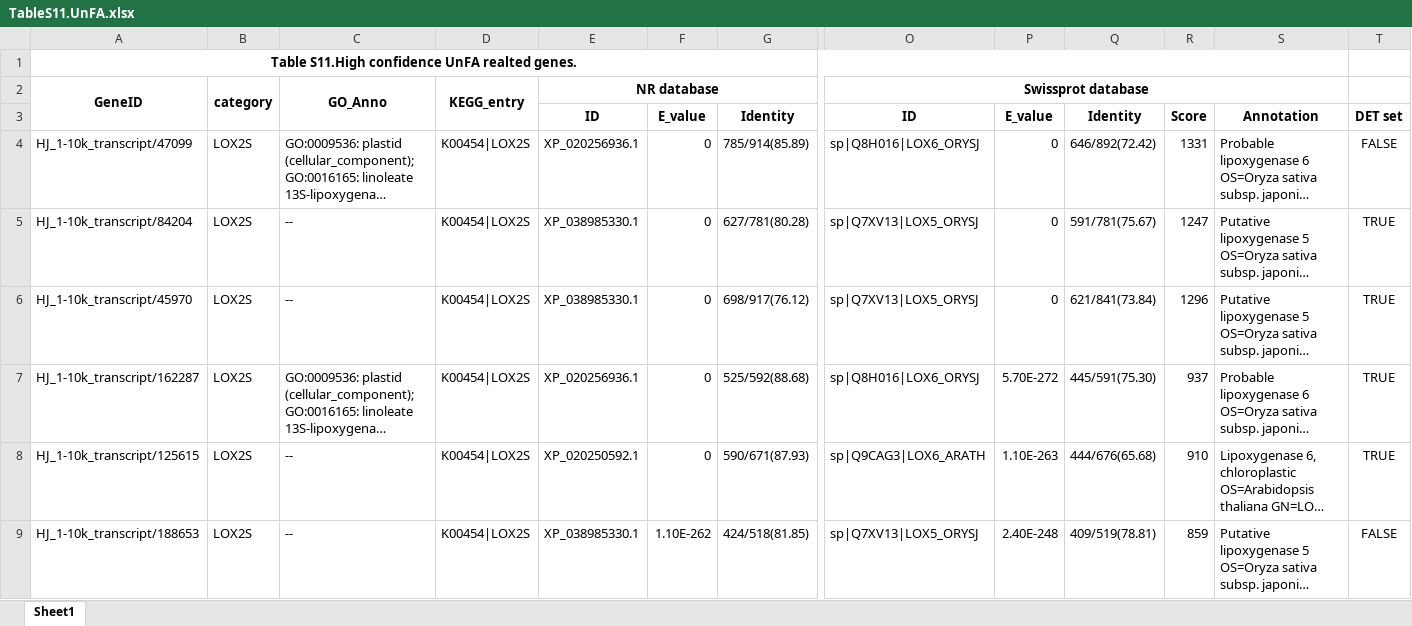
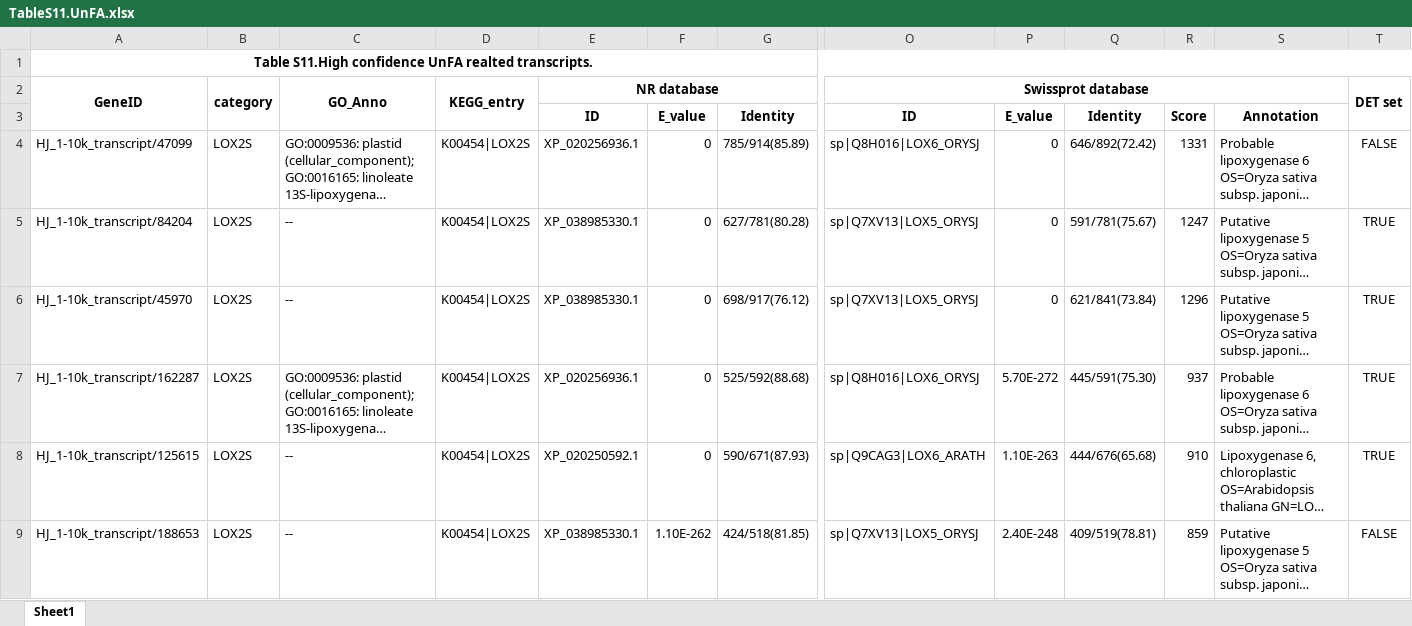
Before and after one commit to ShawnWx2019/P.sibiricum_code, an Excel workbook: 05.Report/TableS11.UnFA.xlsx, sheet Sheet1, drawn as a sheet; only a part is shown, gaps mark what is left out; long unchanged cells end in …; values as stored, in another font and other column widths than the file's, no borders; the diff names each change by its address in the sheet, - before the commit and + after, or states it on an @@ line.

```diff
--- a/05.Report/TableS11.UnFA.xlsx (sheet Sheet1)
+++ b/05.Report/TableS11.UnFA.xlsx (sheet Sheet1)
-A1: …UnFA realted genes.
+A1: …UnFA realted transcripts.
-A1:S1 merged
+A1:T1 merged
-T2: (empty)
+T2: DET set
+T2:T3 merged
-T3: DET set
+T3: (empty)
```
Also changed, not shown: 05.Report/TableS3.Compound_classification.xlsx, 18 other files.
